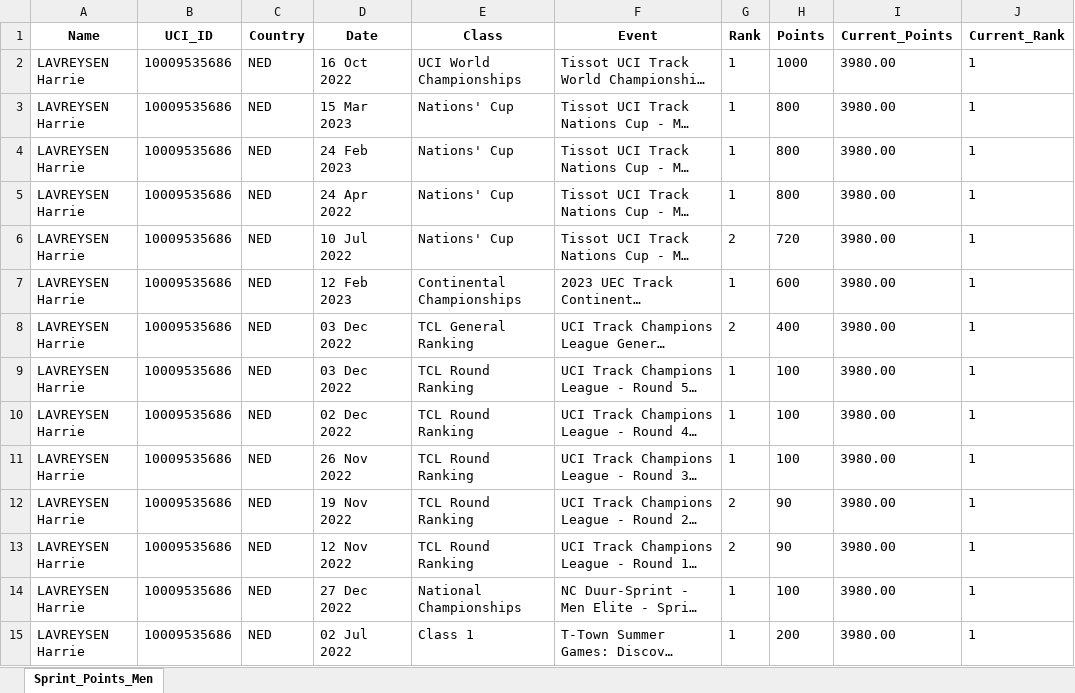
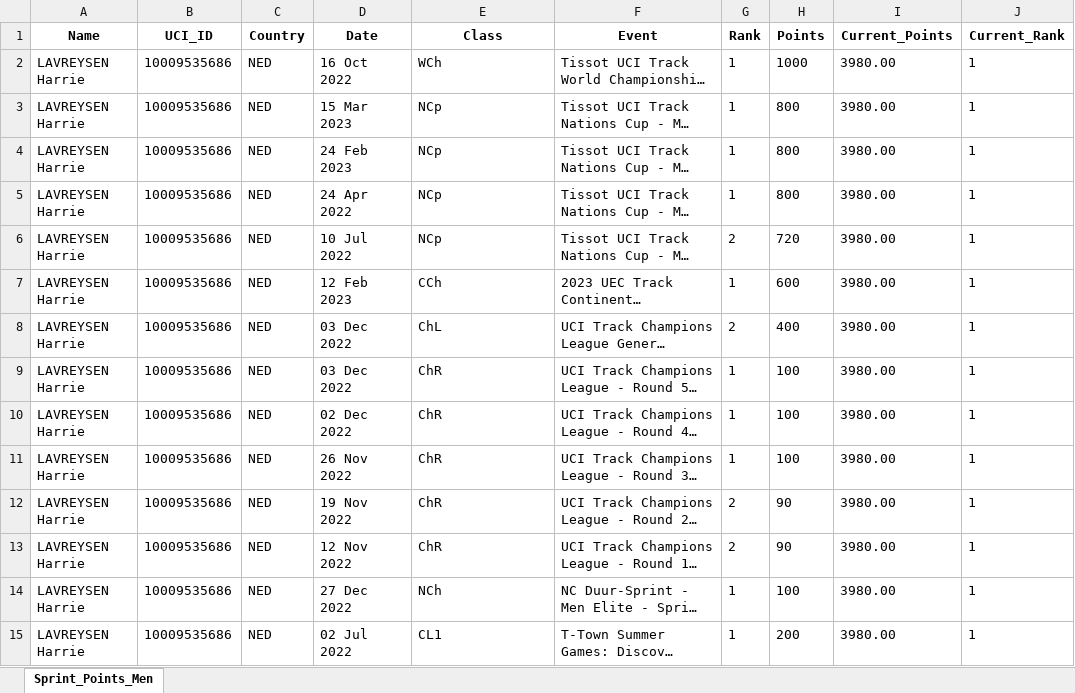
Before and after one commit to Bremz09/CNZPD, an Excel workbook: pages/Sprint_Points_Men.xlsx, sheet Sprint_Points_Men, drawn as a sheet; only a part is shown; long unchanged cells end in …; values as stored, in another font and other column widths than the file's, no borders; the diff covers the shown part only; the diff names each change by its address in the sheet, - before the commit and + after, or states it on an @@ line.

```diff
--- a/pages/Sprint_Points_Men.xlsx (sheet Sprint_Points_Men)
+++ b/pages/Sprint_Points_Men.xlsx (sheet Sprint_Points_Men)
-E2 (Class): UCI World Championships
+E2 (Class): WCh
-E3:E6 (Class): Nations' Cup
+E3:E6 (Class): NCp
-E7 (Class): Continental Championships
+E7 (Class): CCh
-E8 (Class): TCL General Ranking
+E8 (Class): ChL
-E9:E13 (Class): TCL Round Ranking
+E9:E13 (Class): ChR
-E14 (Class): National Championships
+E14 (Class): NCh
-E15 (Class): Class 1
+E15 (Class): CL1
```
Also changed, not shown: 928 edited cells elsewhere in this sheet, pages/Kierin_Points_Men.xlsx, pages/Kierin_Points_Women.xlsx, 5 other files.
